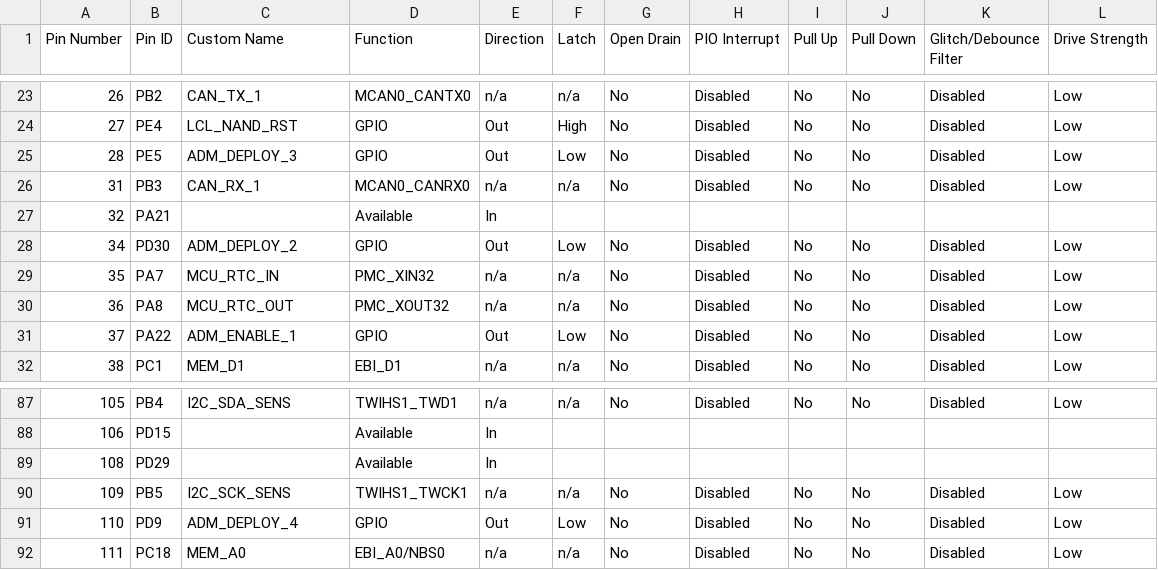
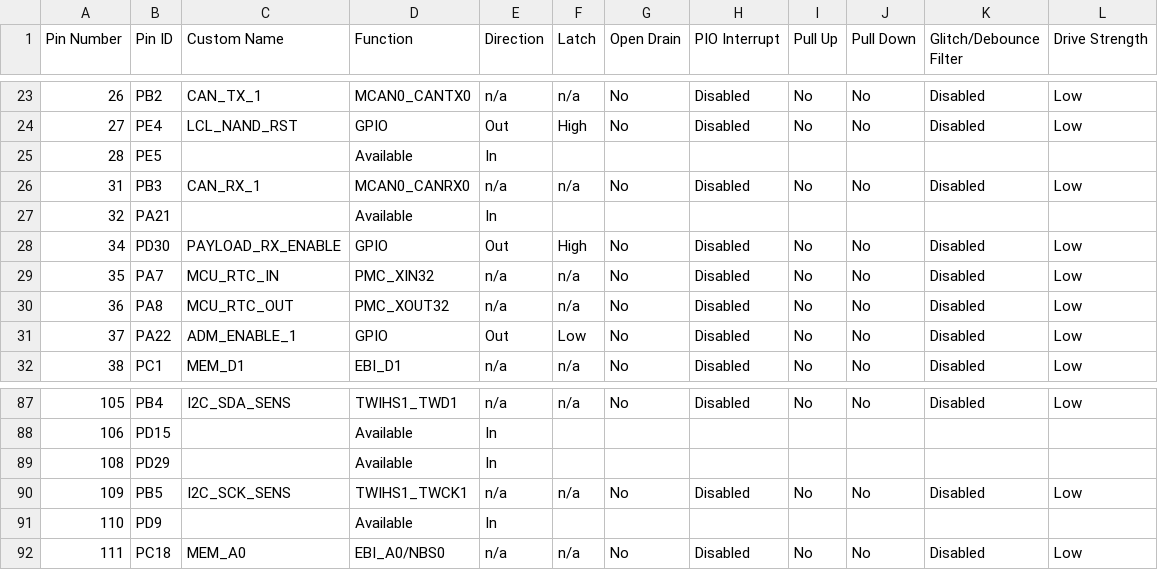
Before and after one commit to PeakSat/OBC-EQM-Software, a CSV file: src/config/default/pin_configurations.csv, drawn as a sheet; only a part is shown, gaps mark what is left out; the diff covers the shown part only.

```diff
--- a/src/config/default/pin_configurations.csv
+++ b/src/config/default/pin_configurations.csv
@@ -24,6 +24,6 @@
 27,PE4,LCL_NAND_RST,GPIO,Out,High,No,Disabled,No,No,Disabled,Low
-28,PE5,ADM_DEPLOY_3,GPIO,Out,Low,No,Disabled,No,No,Disabled,Low
+28,PE5,,Available,In,,,,,,,
 31,PB3,CAN_RX_1,MCAN0_CANRX0,n/a,n/a,No,Disabled,No,No,Disabled,Low
 32,PA21,,Available,In,,,,,,,
-34,PD30,ADM_DEPLOY_2,GPIO,Out,Low,No,Disabled,No,No,Disabled,Low
+34,PD30,PAYLOAD_RX_ENABLE,GPIO,Out,High,No,Disabled,No,No,Disabled,Low
 35,PA7,MCU_RTC_IN,PMC_XIN32,n/a,n/a,No,Disabled,No,No,Disabled,Low
@@ -90,3 +90,3 @@
 109,PB5,I2C_SCK_SENS,TWIHS1_TWCK1,n/a,n/a,No,Disabled,No,No,Disabled,Low
-110,PD9,ADM_DEPLOY_4,GPIO,Out,Low,No,Disabled,No,No,Disabled,Low
+110,PD9,,Available,In,,,,,,,
 111,PC18,MEM_A0,EBI_A0/NBS0,n/a,n/a,No,Disabled,No,No,Disabled,Low
```
Also changed, not shown: 37 edited cells elsewhere in this file, 45 other files.
